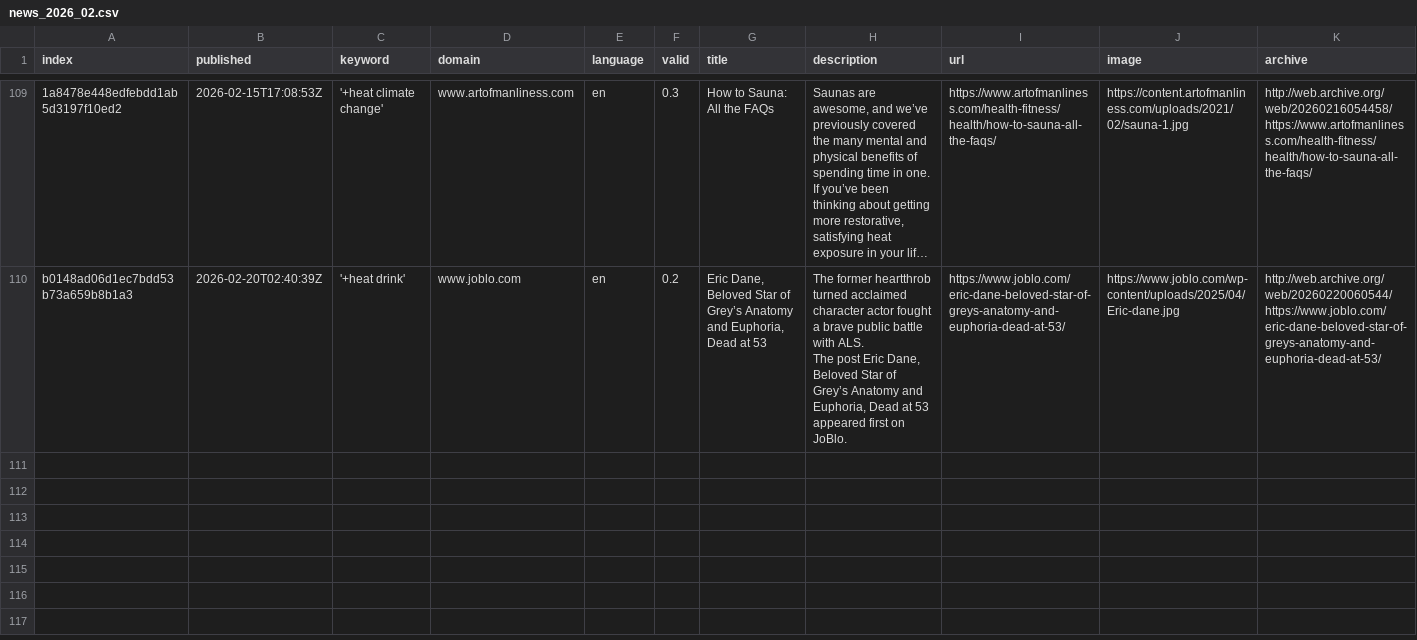
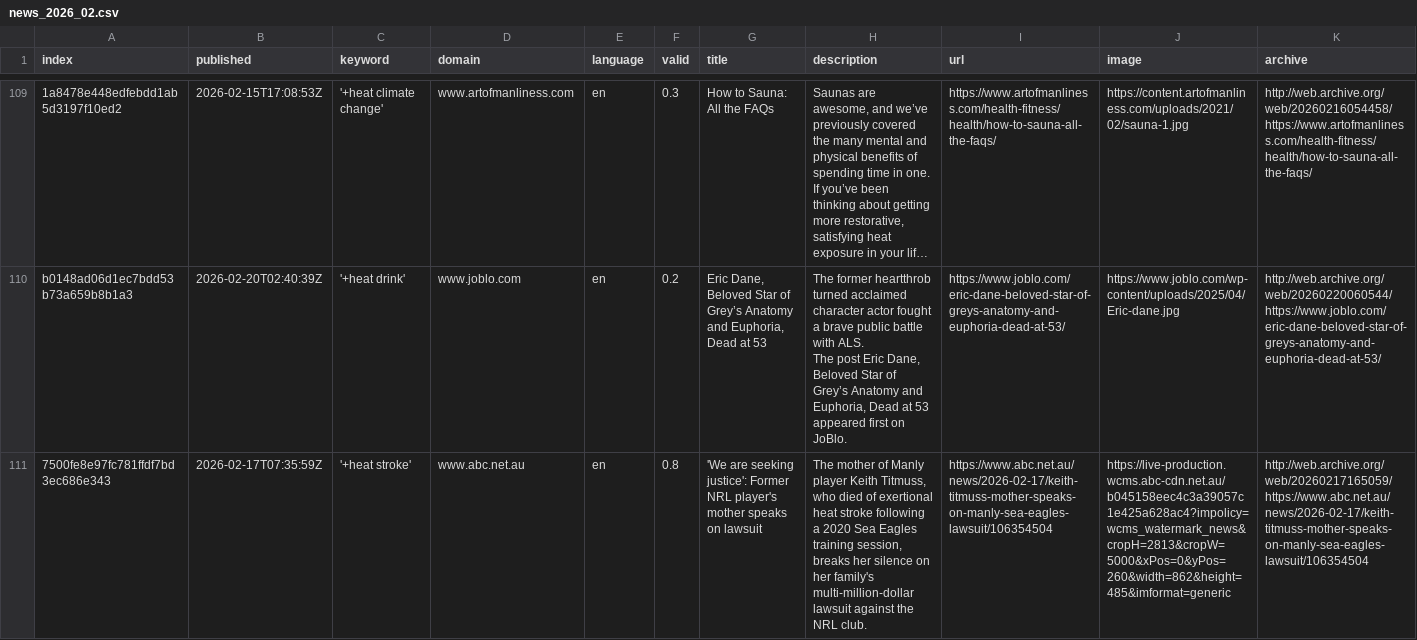
Before and after one commit to magaliekathrin-news/HeatIsComing, a CSV file: csv/news_2026_02.csv, drawn as a sheet; only a part is shown, gaps mark what is left out; long unchanged cells end in …; rows hold the shown columns only; the diff names each change by its address in the sheet, - before the commit and + after, or states it on an @@ line.

```diff
--- a/csv/news_2026_02.csv
+++ b/csv/news_2026_02.csv
+row 111: 7500fe8e97fc781ffdf7bd3ec686e343 | 2026-02-17T07:35:59Z | '+heat stroke' | www.abc.net.au | en | 0.8 | 'We are seeking justice': Former NRL player's mother speaks on lawsuit | The mother of Manly player Keith Titmuss, who died of exertional heat stroke following a 2020 Sea Eagles training session, breaks her silence on her family's multi-million-dollar lawsuit against the NRL club. | https://www.abc.net.au/news/2026-02-17/keith-titmuss-mother-speaks-on-manly-sea-eagles-lawsuit/106354504 | https://live-production.wcms.abc-cdn.net.au/b045158eec4c3a39057c1e425a628ac4?impolicy=wcms_watermark_news&cropH=2813&cropW=5000&xPos=0&yPos=260&width=862&height=485&imformat=generic | http://web.archive.org/web/20260217165059/https://www.abc.net.au/news/2026-02-17/keith-titmuss-mother-speaks-on-manly-sea-eagles-lawsuit/106354504
```
Also changed, not shown: keywords.csv.
